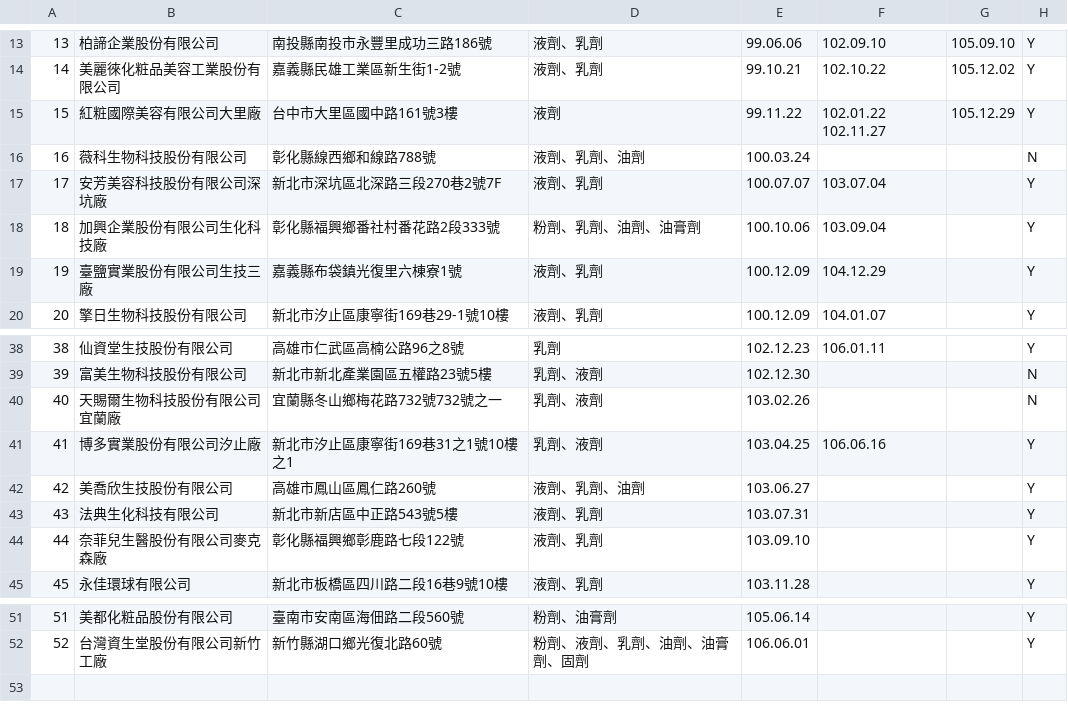
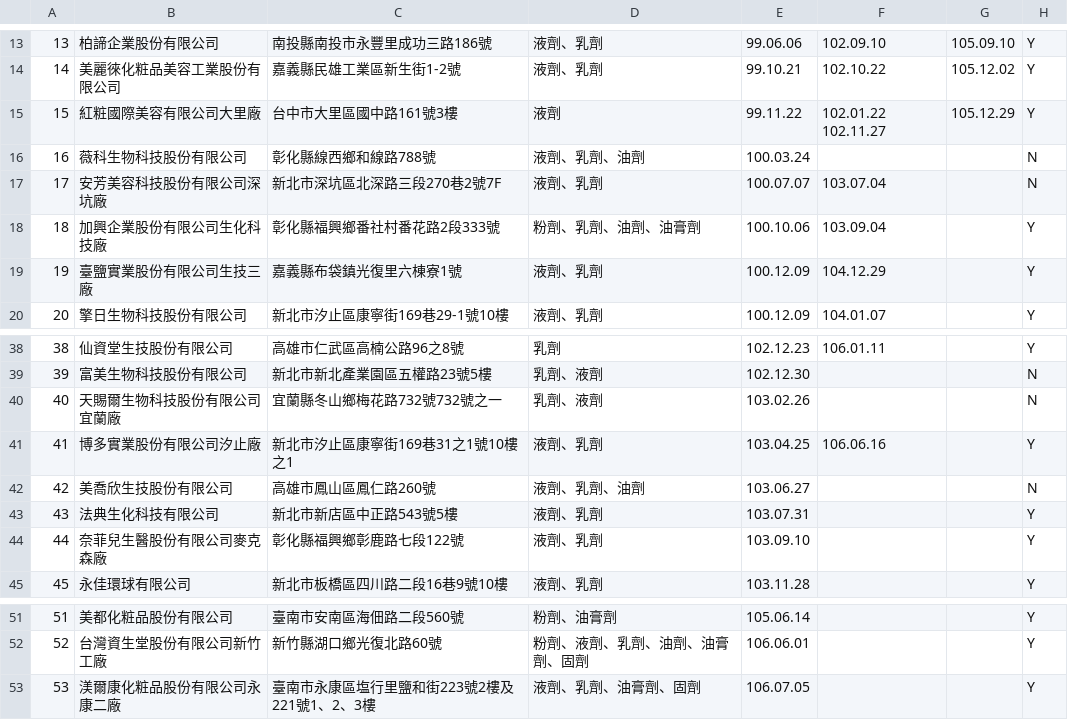
Before and after one commit to kiang/data.fda.gov.tw-list, a CSV file: dataset/99.csv, drawn as a sheet; only a part is shown, gaps mark what is left out.

Commit message:
update datasets @ 2017-07-21 00:55:01

```diff
--- a/dataset/99.csv
+++ b/dataset/99.csv
@@ -16,3 +16,3 @@
 16	薇科生物科技股份有限公司	彰化縣線西鄉和線路788號	液劑、乳劑、油劑	100.03.24			N	
-17	安芳美容科技股份有限公司深坑廠	新北市深坑區北深路三段270巷2號7F	液劑、乳劑	100.07.07	103.07.04		Y	
+17	安芳美容科技股份有限公司深坑廠	新北市深坑區北深路三段270巷2號7F	液劑、乳劑	100.07.07	103.07.04		N	
 18	加興企業股份有限公司生化科技廠	彰化縣福興鄉番社村番花路2段333號	粉劑、乳劑、油劑、油膏劑	100.10.06	103.09.04		Y	
@@ -40,4 +40,4 @@
 40	天賜爾生物科技股份有限公司宜蘭廠	宜蘭縣冬山鄉梅花路732號732號之一	乳劑、液劑	103.02.26			N	
-41	博多實業股份有限公司汐止廠	新北市汐止區康寧街169巷31之1號10樓之1	乳劑、液劑	103.04.25	106.06.16		Y	
-42	美喬欣生技股份有限公司	高雄市鳳山區鳳仁路260號	液劑、乳劑、油劑	103.06.27			Y	
+41	博多實業股份有限公司汐止廠	新北市汐止區康寧街169巷31之1號10樓之1	液劑、乳劑	103.04.25	106.06.16		Y	
+42	美喬欣生技股份有限公司	高雄市鳳山區鳳仁路260號	液劑、乳劑、油劑	103.06.27			N	
 43	法典生化科技有限公司	新北市新店區中正路543號5樓	液劑、乳劑	103.07.31			Y	
@@ -52 +52,2 @@
 52	台灣資生堂股份有限公司新竹工廠	新竹縣湖口鄉光復北路60號	粉劑、液劑、乳劑、油劑、油膏劑、固劑	106.06.01			Y	
+53	渼爾康化粧品股份有限公司永康二廠	臺南市永康區塩行里鹽和街223號2樓及221號1、2、3樓	液劑、乳劑、油膏劑、固劑	106.07.05			Y	
```
Also changed, not shown: list.csv, 1 other file.
